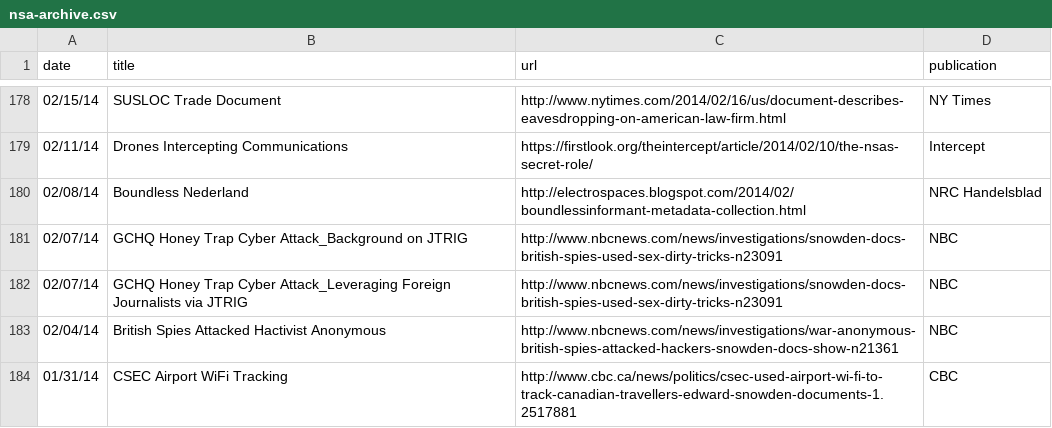
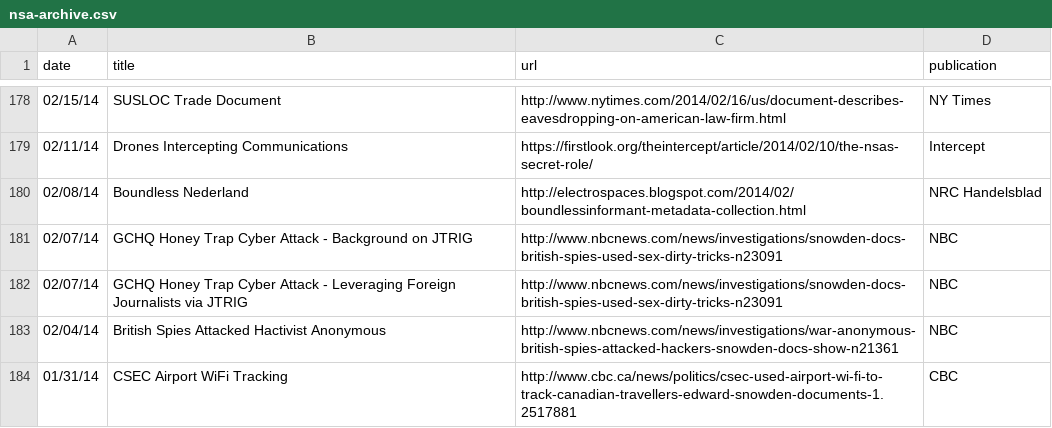
Before and after one commit to joshbegley/NSA-Stories, a CSV file: nsa-archive.csv, drawn as a sheet; only a part is shown, gaps mark what is left out.

Commit message:
fixed nbc typos

```diff
--- a/nsa-archive.csv
+++ b/nsa-archive.csv
@@ -180,4 +180,4 @@ date,title,url,publication
 02/08/14,Boundless Nederland,http://electrospaces.blogspot.com/2014/02/boundlessinformant-metadata-collection.html,NRC Handelsblad
-02/07/14,GCHQ Honey Trap Cyber Attack_Background on JTRIG,http://www.nbcnews.com/news/investigations/snowden-docs-british-spies-used-sex-dirty-tricks-n23091,NBC
-02/07/14,GCHQ Honey Trap Cyber Attack_Leveraging Foreign Journalists via JTRIG,http://www.nbcnews.com/news/investigations/snowden-docs-british-spies-used-sex-dirty-tricks-n23091,NBC
+02/07/14,GCHQ Honey Trap Cyber Attack - Background on JTRIG,http://www.nbcnews.com/news/investigations/snowden-docs-british-spies-used-sex-dirty-tricks-n23091,NBC
+02/07/14,GCHQ Honey Trap Cyber Attack - Leveraging Foreign Journalists via JTRIG,http://www.nbcnews.com/news/investigations/snowden-docs-british-spies-used-sex-dirty-tricks-n23091,NBC
 02/04/14,British Spies Attacked Hactivist Anonymous,http://www.nbcnews.com/news/investigations/war-anonymous-british-spies-attacked-hackers-snowden-docs-show-n21361,NBC
```
Also changed, not shown: 1 other file.
